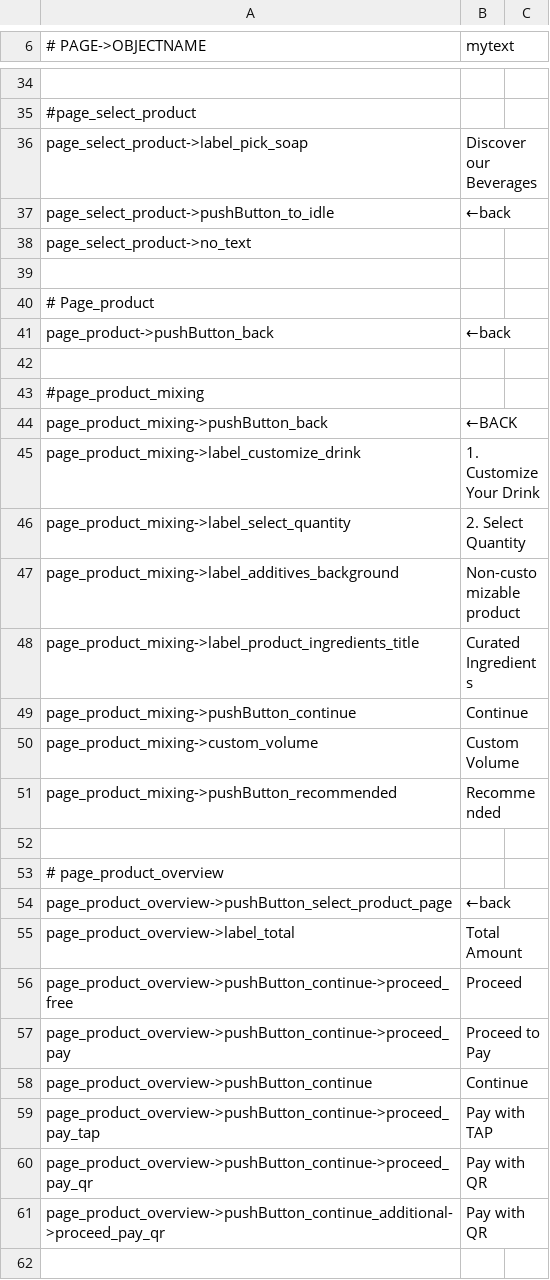
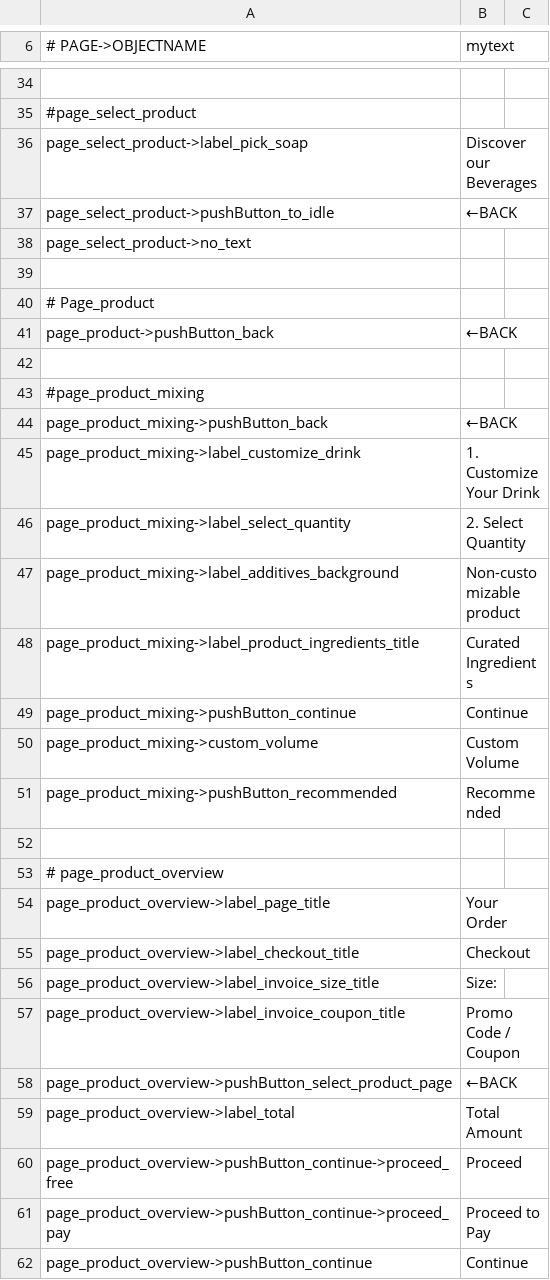
Before and after one commit to opensoapstand/station_computer, a CSV file: ui/references/templates/default_AP2/ui_texts.csv, drawn as a sheet; only a part is shown, gaps mark what is left out; the shorter side is filled out with more unchanged rows; addresses are those after the commit; the diff names each change by its address in the sheet, - before the commit and + after, or states it on an @@ line.

Commit message:
in progress with page_productOverview new ui

```diff
--- a/ui/references/templates/default_AP2/ui_texts.csv
+++ b/ui/references/templates/default_AP2/ui_texts.csv
-B37 (mytext): ←back
+B37 (mytext): ←BACK
-B41 (mytext): ←back
+B41 (mytext): ←BACK
+row 54: page_product_overview->label_page_title | Your Order
+row 55: page_product_overview->label_checkout_title | Checkout
+row 56: page_product_overview->label_invoice_size_title | Size:
+row 57: page_product_overview->label_invoice_coupon_title | Promo Code / Coupon
-B58 (mytext): ←back
+B58 (mytext): ←BACK
```
Also changed, not shown: ui/references/templates/default/ui_texts.csv, 10 other files.
